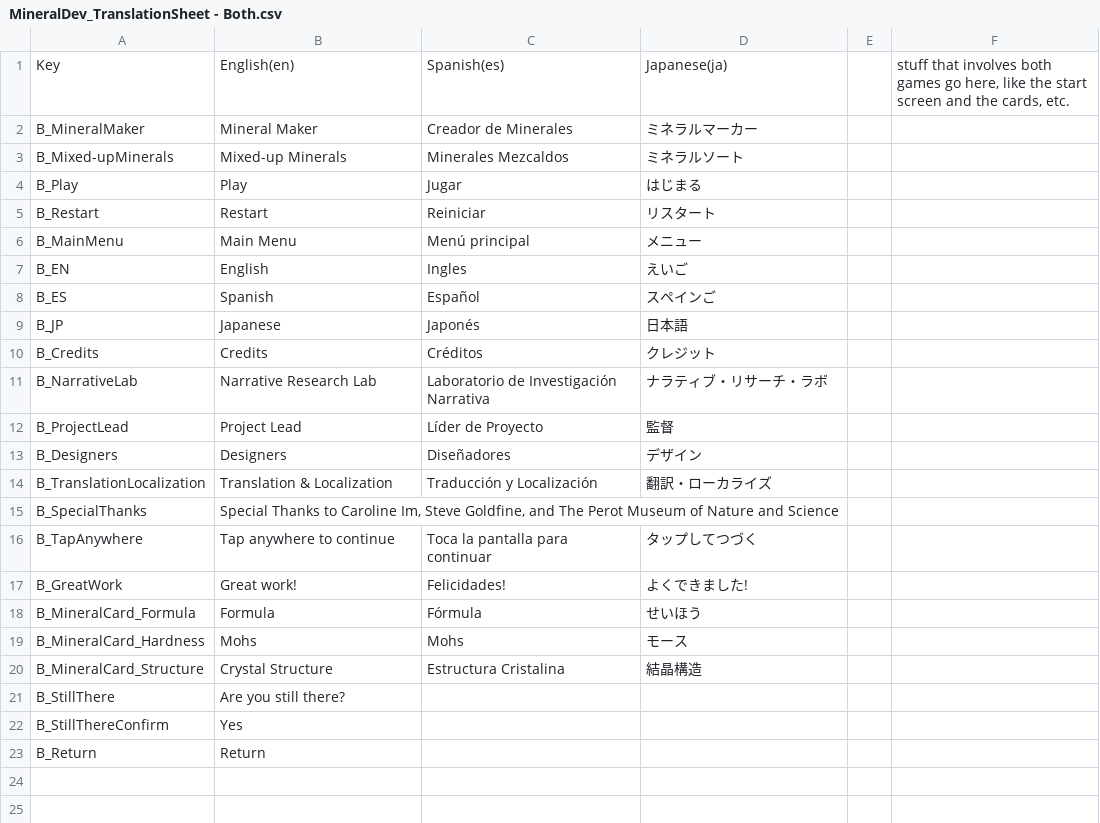
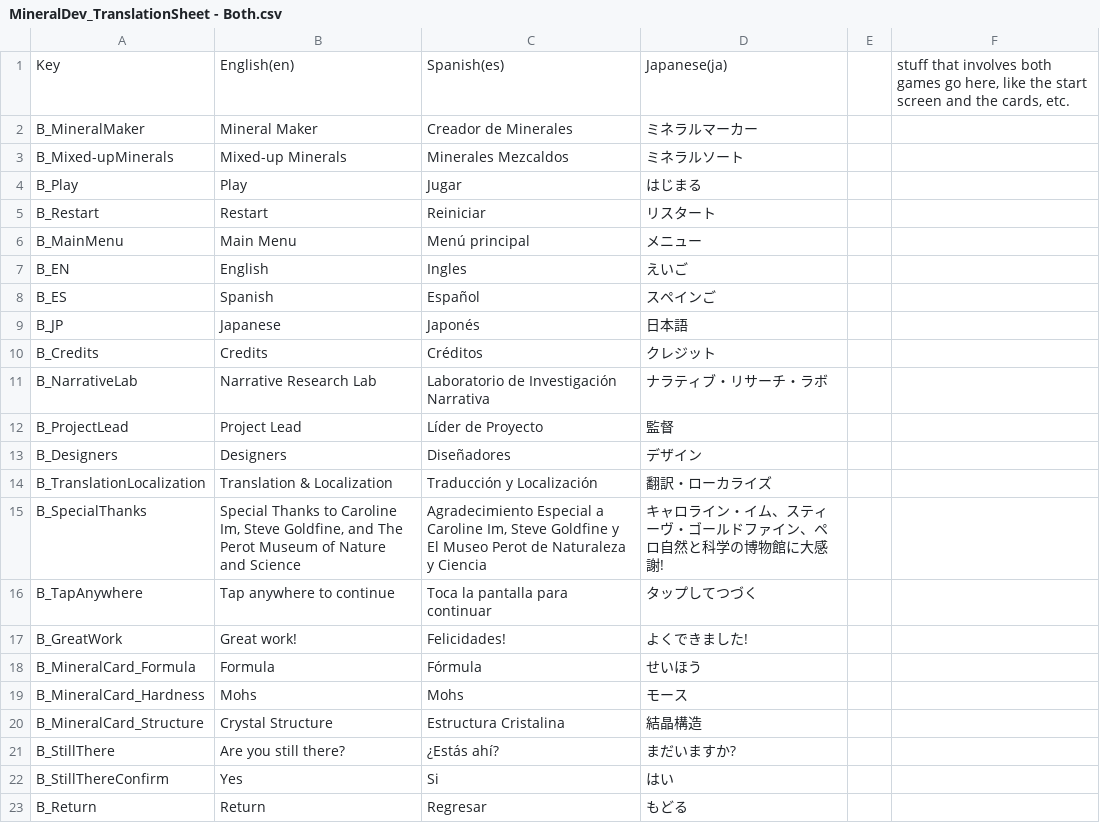
Before and after one commit to Wlaroos/CombinedPerotGames, a CSV file: Assets/Localization/Translation Tables/Both/MineralDev_TranslationSheet - Both.csv, drawn as a sheet.

Commit message:
Translation

```diff
--- a/Assets/Localization/Translation Tables/Both/MineralDev_TranslationSheet - Both.csv
+++ b/Assets/Localization/Translation Tables/Both/MineralDev_TranslationSheet - Both.csv
@@ -14,3 +14,3 @@ B_Designers,Designers,Diseñadores,デザイン,,
 B_TranslationLocalization,Translation & Localization,Traducción y Localización,翻訳・ローカライズ,,
-B_SpecialThanks,"Special Thanks to Caroline Im, Steve Goldfine, and The Perot Museum of Nature and Science",,,,
+B_SpecialThanks,"Special Thanks to Caroline Im, Steve Goldfine, and The Perot Museum of Nature and Science","Agradecimiento Especial a Caroline Im, Steve Goldfine y El Museo Perot de Naturaleza y Ciencia",キャロライン・イム、スティーヴ・ゴールドファイン、ペロ自然と科学の博物館に大感謝!,,
 B_TapAnywhere,Tap anywhere to continue,Toca la pantalla para continuar,タップしてつづく,,
@@ -20,6 +20,7 @@ B_MineralCard_Hardness,Mohs,Mohs,モース,,
 B_MineralCard_Structure,Crystal Structure,Estructura Cristalina,結晶構造,,
-"B_StillThere
-",Are you still there?,,,,
-"B_StillThereConfirm
-",Yes,,,,
-B_Return,Return,,,,
+"B_StillThere
+",Are you still there?,"¿Estás ahí?
+",まだいますか?,,
+"B_StillThereConfirm
+",Yes,Si,はい,,
+B_Return,Return,Regresar,もどる,,
```
Also changed, not shown: Assets/Localization/Translation Tables/MixedMinerals/MineralDev_TranslationSheet - Mixed Minerals.csv, 10 other files.
